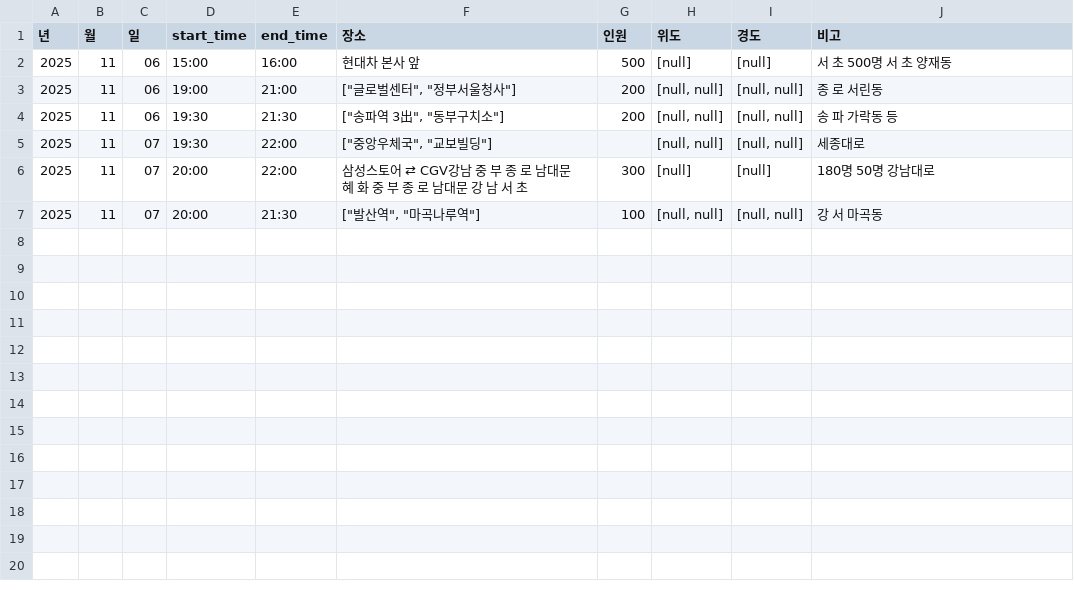
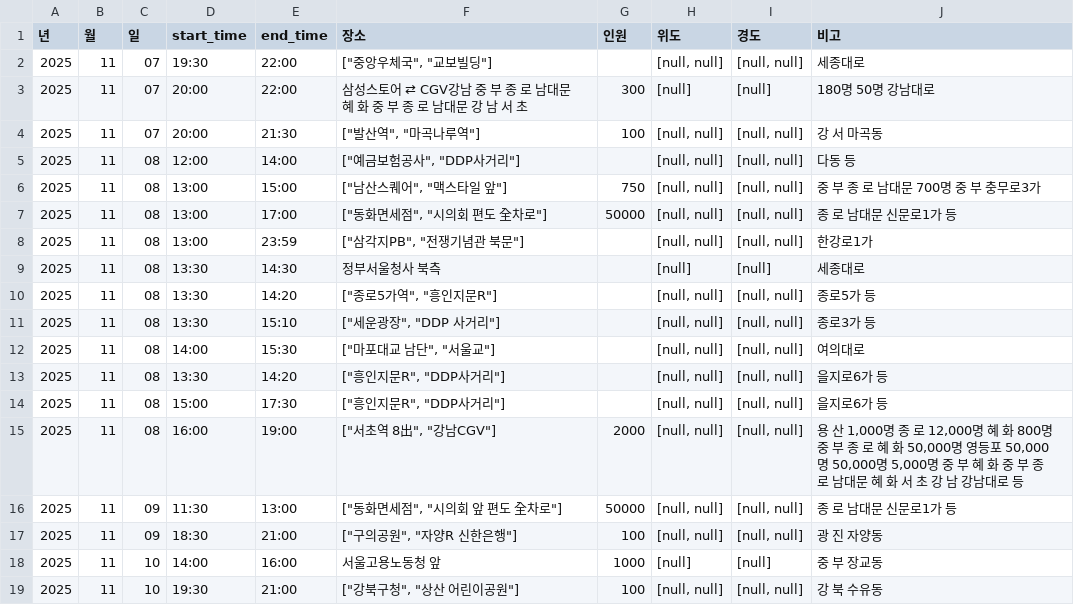
Before and after one commit to MinhaKim02/protest-crawling-database, a CSV file: data/집회정보_통합.csv, drawn as a sheet; removed rows and columns are numbered as before the commit, all else as after; the diff names each change by its address in the sheet, - before the commit and + after, or states it on an @@ line.

```diff
--- a/data/집회정보_통합.csv
+++ b/data/집회정보_통합.csv
-row 2: 2025 | 11 | 06 | 15:00 | 16:00 | 현대차 본사 앞 | 500 | [null] | [null] | 서 초 500명 서 초 양재동
-row 3: 2025 | 11 | 06 | 19:00 | 21:00 | ["글로벌센터", "정부서울청사"] | 200 | [null, null] | [null, null] | 종 로 서린동
-row 4: 2025 | 11 | 06 | 19:30 | 21:30 | ["송파역 3出", "동부구치소"] | 200 | [null, null] | [null, null] | 송 파 가락동 등
+row 5: 2025 | 11 | 08 | 12:00 | 14:00 | ["예금보험공사", "DDP사거리"] |  | [null, null] | [null, null] | 다동 등
+row 6: 2025 | 11 | 08 | 13:00 | 15:00 | ["남산스퀘어", "맥스타일 앞"] | 750 | [null, null] | [null, null] | 중 부 종 로 남대문 700명 중 부 충무로3가
+row 7: 2025 | 11 | 08 | 13:00 | 17:00 | ["동화면세점", "시의회 편도 全차로"] | 50000 | [null, null] | [null, null] | 종 로 남대문 신문로1가 등
+row 8: 2025 | 11 | 08 | 13:00 | 23:59 | ["삼각지PB", "전쟁기념관 북문"] |  | [null, null] | [null, null] | 한강로1가
+row 9: 2025 | 11 | 08 | 13:30 | 14:30 | 정부서울청사 북측 |  | [null] | [null] | 세종대로
+row 10: 2025 | 11 | 08 | 13:30 | 14:20 | ["종로5가역", "흥인지문R"] |  | [null, null] | [null, null] | 종로5가 등
+row 11: 2025 | 11 | 08 | 13:30 | 15:10 | ["세운광장", "DDP 사거리"] |  | [null, null] | [null, null] | 종로3가 등
+row 12: 2025 | 11 | 08 | 14:00 | 15:30 | ["마포대교 남단", "서울교"] |  | [null, null] | [null, null] | 여의대로
+row 13: 2025 | 11 | 08 | 13:30 | 14:20 | ["흥인지문R", "DDP사거리"] |  | [null, null] | [null, null] | 을지로6가 등
+row 14: 2025 | 11 | 08 | 15:00 | 17:30 | ["흥인지문R", "DDP사거리"] |  | [null, null] | [null, null] | 을지로6가 등
+row 15: 2025 | 11 | 08 | 16:00 | 19:00 | ["서초역 8出", "강남CGV"] | 2000 | [null, null] | [null, null] | 용 산 1,000명 종 로 12,000명 혜 화 800명 중 부 종 로 혜 화 50,000명 영등포 50,000명 50,000명 5,000명 중 부 혜 화 중 부 종 로 남대문 혜 화 서 초 강 남 강남대로 등
+row 16: 2025 | 11 | 09 | 11:30 | 13:00 | ["동화면세점", "시의회 앞 편도 全차로"] | 50000 | [null, null] | [null, null] | 종 로 남대문 신문로1가 등
+row 17: 2025 | 11 | 09 | 18:30 | 21:00 | ["구의공원", "자양R 신한은행"] | 100 | [null, null] | [null, null] | 광 진 자양동
+row 18: 2025 | 11 | 10 | 14:00 | 16:00 | 서울고용노동청 앞 | 1000 | [null] | [null] | 중 부 장교동
+row 19: 2025 | 11 | 10 | 19:30 | 21:00 | ["강북구청", "상산 어린이공원"] | 100 | [null, null] | [null, null] | 강 북 수유동
```
Also changed, not shown: data/집회정보_통합_종로.csv.
